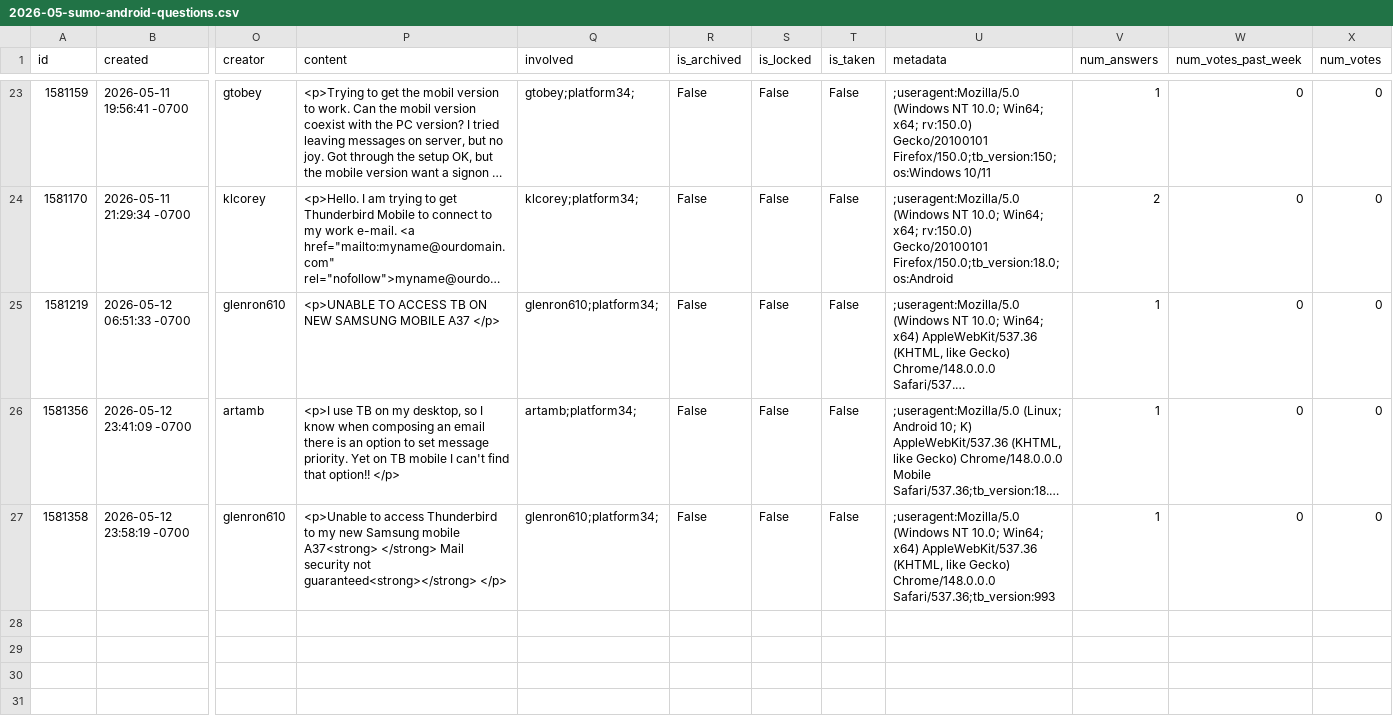
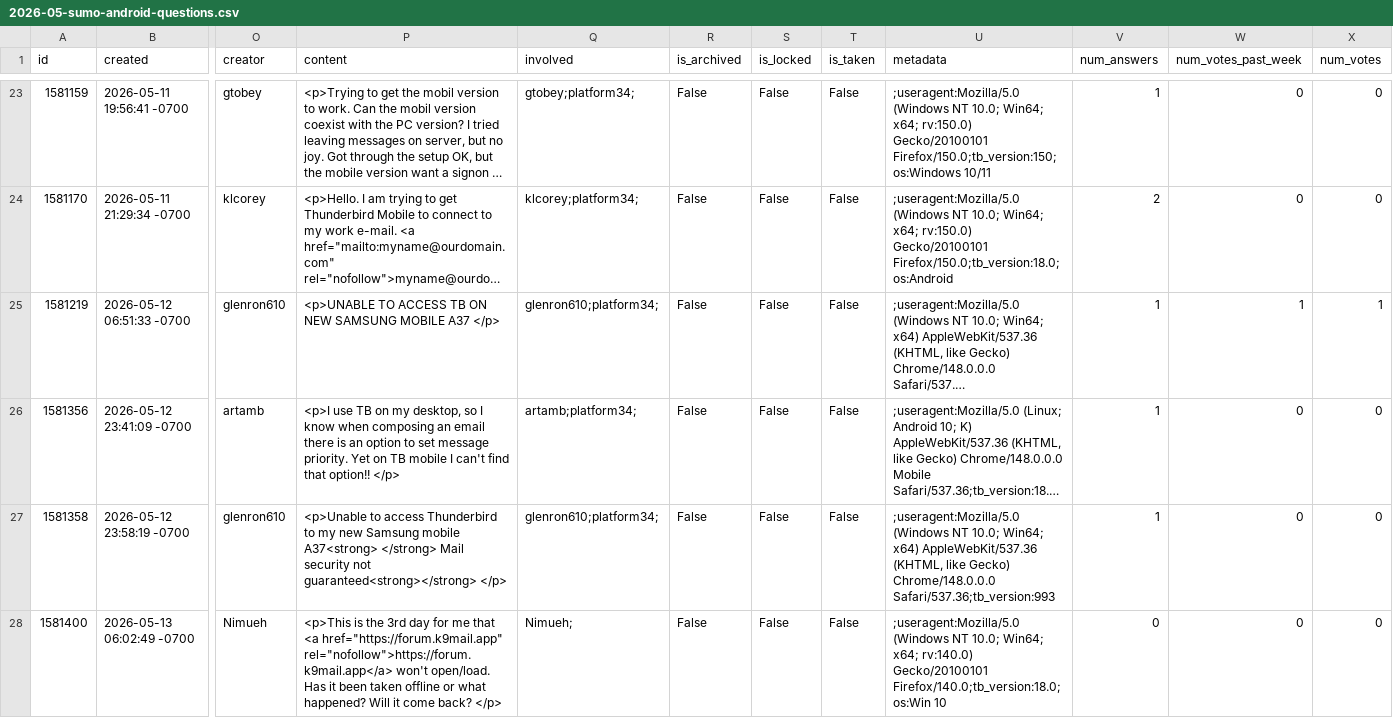
Before and after one commit to thunderbird/thunderbird-desktop-metrics-and-reports, a CSV file: CONCATENATED_FILES/ANDROID/2026-05-sumo-android-questions.csv, drawn as a sheet; only a part is shown, gaps mark what is left out; long unchanged cells end in …; rows hold the shown columns only; the diff names each change by its address in the sheet, - before the commit and + after, or states it on an @@ line.

```diff
--- a/CONCATENATED_FILES/ANDROID/2026-05-sumo-android-questions.csv
+++ b/CONCATENATED_FILES/ANDROID/2026-05-sumo-android-questions.csv
-W25 (num_votes_past_week): 0
+W25 (num_votes_past_week): 1
-X25 (num_votes): 0
+X25 (num_votes): 1
+row 28: 1581400 | 2026-05-13 06:02:49 -0700 | Nimueh | <p>This is the 3rd day for me that <a href="https://forum.k9mail.app" rel="nofollow">https://forum.k9mail.app</a> won't open/load. Has it been taken offline or what happened? Will it come back? </p> | Nimueh; | False | False | False | ;useragent:Mozilla/5.0 (Windows NT 10.0; Win64; x64; rv:140.0) Gecko/20100101 Firefox/140.0;tb_version:18.0;os:Win 10 | 0 | 0 | 0
```
